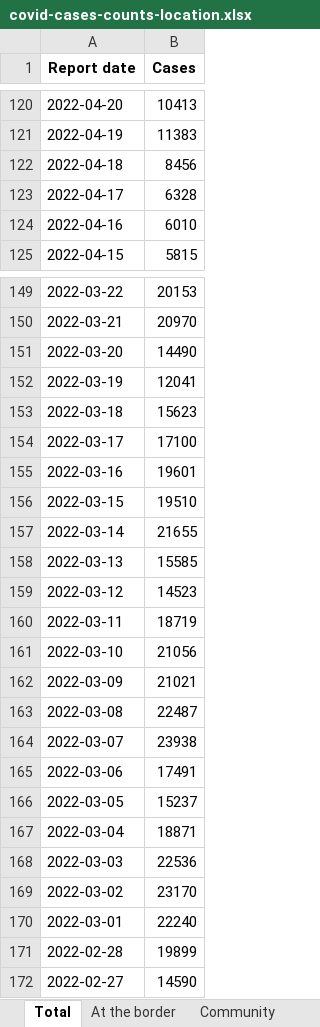
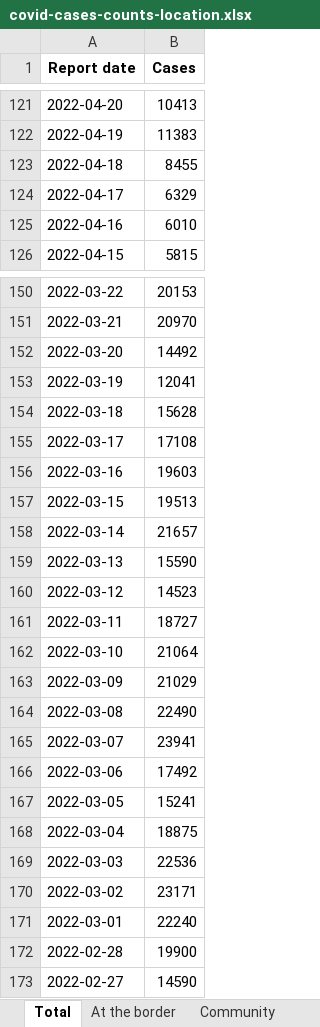
Before and after one commit to minhealthnz/nz-covid-data, an Excel workbook: cases/covid-cases-counts-location.xlsx, sheet Total, drawn as a sheet; only a part is shown, gaps mark what is left out; values as stored, in another font and other column widths than the file's, no borders; addresses are those after the commit; the diff covers the shown part only; the diff names each change by its address in the sheet, - before the commit and + after, or states it on an @@ line.

Commit message:
COVID-19 case data 18/ 08

```diff
--- a/cases/covid-cases-counts-location.xlsx (sheet Total)
+++ b/cases/covid-cases-counts-location.xlsx (sheet Total)
-B123 (Cases): 8456
+B123 (Cases): 8455
-B124 (Cases): 6328
+B124 (Cases): 6329
-B152 (Cases): 14490
+B152 (Cases): 14492
-B154 (Cases): 15623
+B154 (Cases): 15628
-B155 (Cases): 17100
+B155 (Cases): 17108
-B156 (Cases): 19601
+B156 (Cases): 19603
-B157 (Cases): 19510
+B157 (Cases): 19513
-B158 (Cases): 21655
+B158 (Cases): 21657
-B159 (Cases): 15585
+B159 (Cases): 15590
-B161 (Cases): 18719
+B161 (Cases): 18727
-B162 (Cases): 21056
+B162 (Cases): 21064
-B163 (Cases): 21021
+B163 (Cases): 21029
-B164 (Cases): 22487
+B164 (Cases): 22490
-B165 (Cases): 23938
+B165 (Cases): 23941
-B166 (Cases): 17491
+B166 (Cases): 17492
-B167 (Cases): 15237
+B167 (Cases): 15241
-B168 (Cases): 18871
+B168 (Cases): 18875
-B170 (Cases): 23170
+B170 (Cases): 23171
-B172 (Cases): 19899
+B172 (Cases): 19900
```
Also changed, not shown: 1 added row and 4 edited cells elsewhere in this sheet, sheet Community, sheet Capital, Coast & Hutt, sheet Hutt Valley only, sheet Capital and Coast only, sheet Southern, sheet MidCentral, 19 more sheets, 4 other files.
